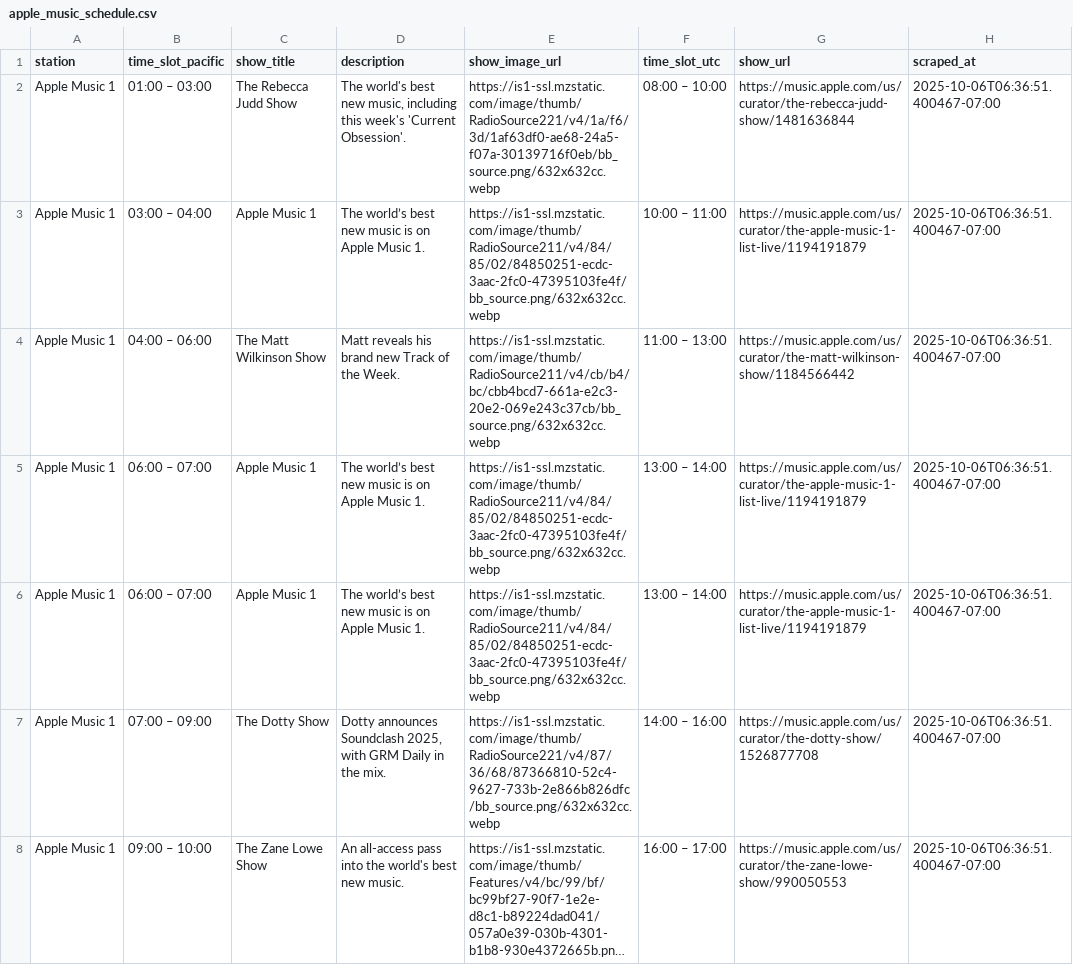
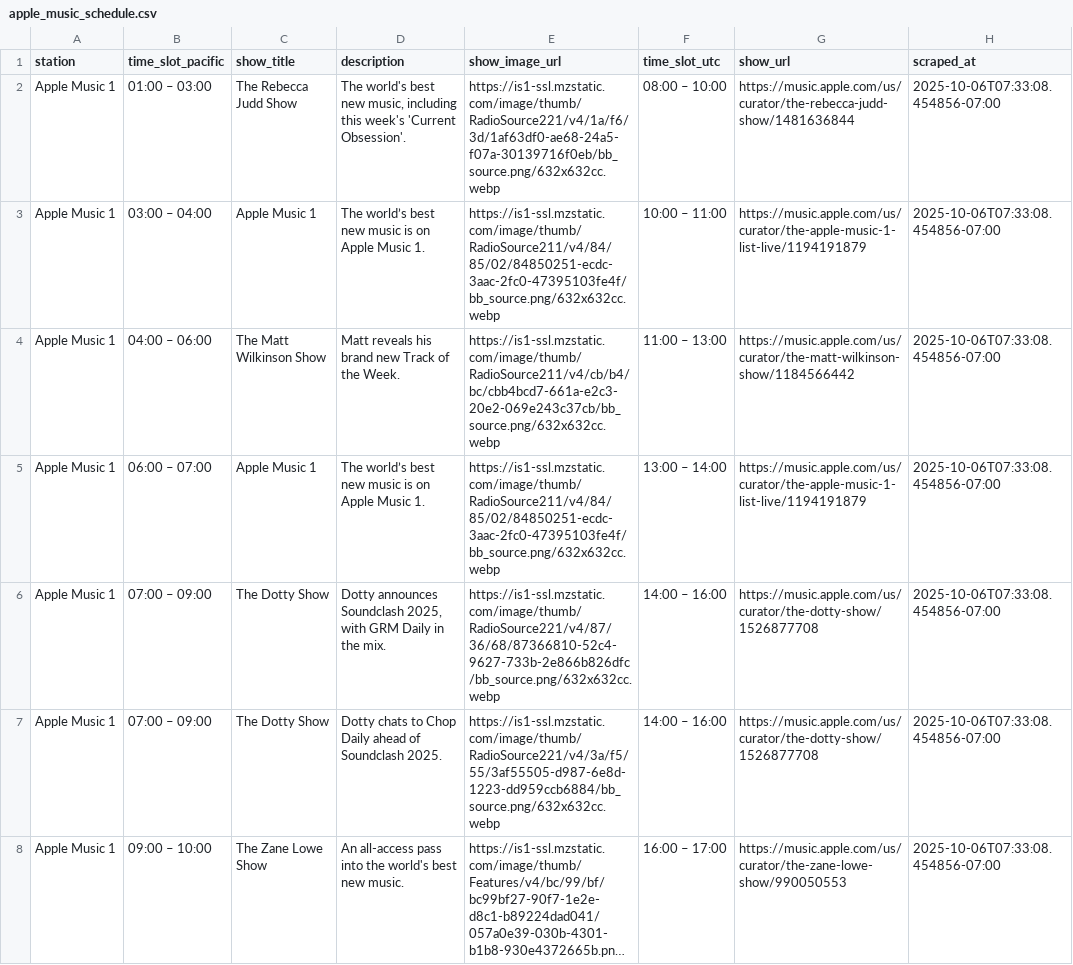
Before and after one commit to keithah/apple-music-schedule-scraper, a CSV file: apple_music_schedule.csv, drawn as a sheet; only a part is shown; long unchanged cells end in …; the diff covers the shown part only; the diff names each change by its address in the sheet, - before the commit and + after, or states it on an @@ line.

```diff
--- a/apple_music_schedule.csv
+++ b/apple_music_schedule.csv
-H2:H8 (scraped_at): 2025-10-06T06:36:51.400467-07:00
+H2:H8 (scraped_at): 2025-10-06T07:33:08.454856-07:00
-B6 (time_slot_pacific): 06:00 – 07:00
+B6 (time_slot_pacific): 07:00 – 09:00
-C6 (show_title): Apple Music 1
+C6 (show_title): The Dotty Show
-D6 (description): The world’s best new music is on Apple Music 1.
+D6 (description): Dotty announces Soundclash 2025, with GRM Daily in the mix.
-E6 (show_image_url): https://is1-ssl.mzstatic.com/image/thumb/RadioSource211/v4/84/85/02/84850251-ecdc-3aac-2fc0-47395103fe4f/bb_source.png/632x632cc.webp
+E6 (show_image_url): https://is1-ssl.mzstatic.com/image/thumb/RadioSource221/v4/87/36/68/87366810-52c4-9627-733b-2e866b826dfc/bb_source.png/632x632cc.webp
-F6 (time_slot_utc): 13:00 – 14:00
+F6 (time_slot_utc): 14:00 – 16:00
-G6 (show_url): https://music.apple.com/us/curator/the-apple-music-1-list-live/1194191879
+G6 (show_url): https://music.apple.com/us/curator/the-dotty-show/1526877708
-D7 (description): Dotty announces Soundclash 2025, with GRM Daily in the mix.
+D7 (description): Dotty chats to Chop Daily ahead of Soundclash 2025.
-E7 (show_image_url): https://is1-ssl.mzstatic.com/image/thumb/RadioSource221/v4/87/36/68/87366810-52c4-9627-733b-2e866b826dfc/bb_source.png/632x632cc.webp
+E7 (show_image_url): https://is1-ssl.mzstatic.com/image/thumb/RadioSource221/v4/3a/f5/55/3af55505-d987-6e8d-1223-dd959ccb6884/bb_source.png/632x632cc.webp
```
Also changed, not shown: 110 edited cells elsewhere in this file, 1 other file.
